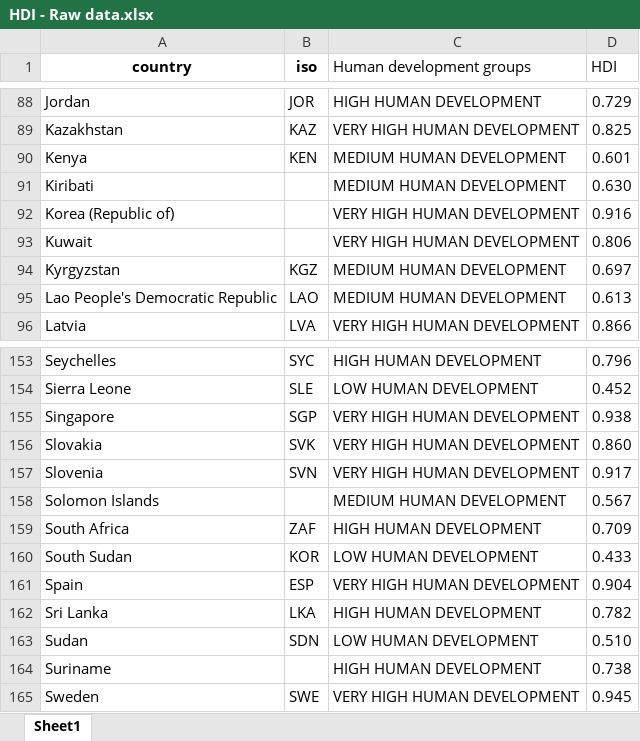
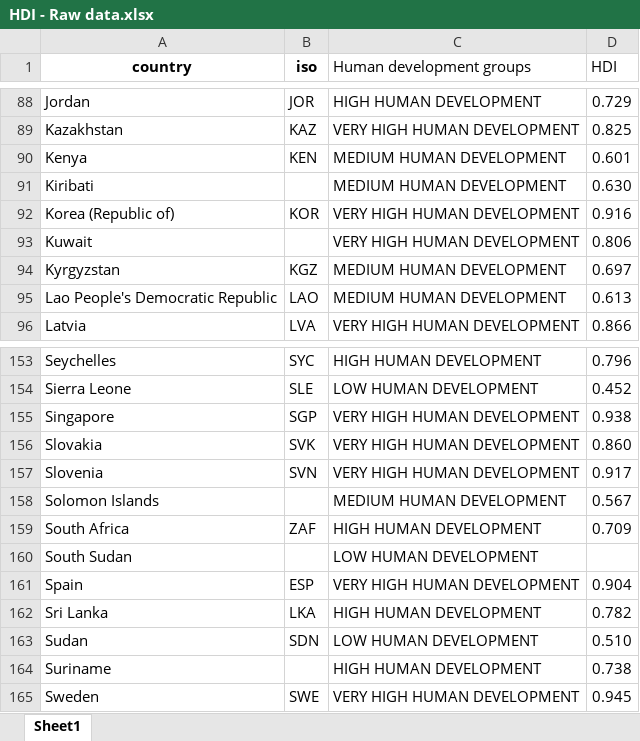
Before and after one commit to DayuGuo/G2-IDI, an Excel workbook: HDI - Raw data.xlsx, sheet Sheet1, drawn as a sheet; only a part is shown, gaps mark what is left out; values as stored, in another font and other column widths than the file's, no borders; the diff names each change by its address in the sheet, - before the commit and + after, or states it on an @@ line.

```diff
--- a/HDI - Raw data.xlsx (sheet Sheet1)
+++ b/HDI - Raw data.xlsx (sheet Sheet1)
-B92 (iso): (empty)
+B92 (iso): KOR
-B160 (iso): KOR
+B160 (iso): (empty)
-D160 (HDI): 0.433
+D160 (HDI): (empty)
```
Also changed, not shown: 7 other files.
